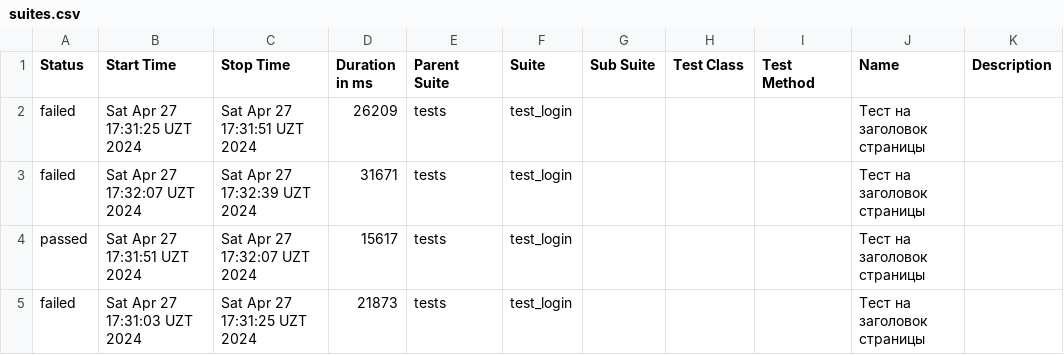
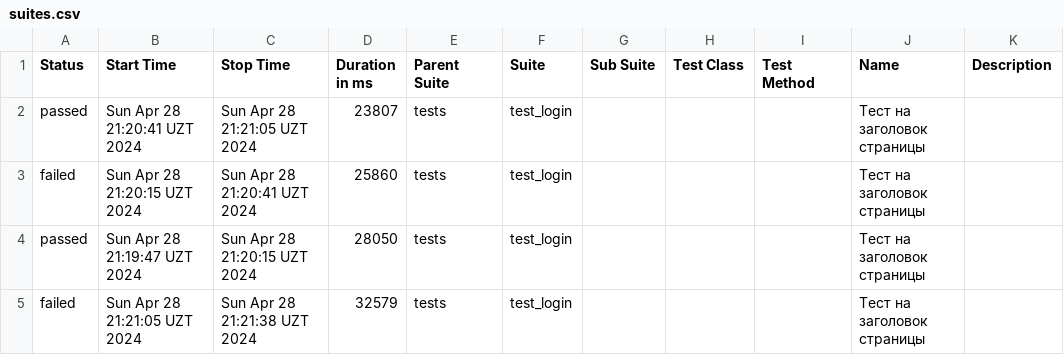
Before and after one commit to Bersi4Mikael/AutoTest, a CSV file: allure-report/data/suites.csv, drawn as a sheet.

```diff
--- a/allure-report/data/suites.csv
+++ b/allure-report/data/suites.csv
@@ -1,5 +1,5 @@
 "Status","Start Time","Stop Time","Duration in ms","Parent Suite","Suite","Sub Suite","Test Class","Test Method","Name","Description"
-"failed","Sat Apr 27 17:31:25 UZT 2024","Sat Apr 27 17:31:51 UZT 2024","26209","tests","test_login","","","","Тест на заголовок страницы",""
-"failed","Sat Apr 27 17:32:07 UZT 2024","Sat Apr 27 17:32:39 UZT 2024","31671","tests","test_login","","","","Тест на заголовок страницы",""
-"passed","Sat Apr 27 17:31:51 UZT 2024","Sat Apr 27 17:32:07 UZT 2024","15617","tests","test_login","","","","Тест на заголовок страницы",""
-"failed","Sat Apr 27 17:31:03 UZT 2024","Sat Apr 27 17:31:25 UZT 2024","21873","tests","test_login","","","","Тест на заголовок страницы",""
+"passed","Sun Apr 28 21:20:41 UZT 2024","Sun Apr 28 21:21:05 UZT 2024","23807","tests","test_login","","","","Тест на заголовок страницы",""
+"failed","Sun Apr 28 21:20:15 UZT 2024","Sun Apr 28 21:20:41 UZT 2024","25860","tests","test_login","","","","Тест на заголовок страницы",""
+"passed","Sun Apr 28 21:19:47 UZT 2024","Sun Apr 28 21:20:15 UZT 2024","28050","tests","test_login","","","","Тест на заголовок страницы",""
+"failed","Sun Apr 28 21:21:05 UZT 2024","Sun Apr 28 21:21:38 UZT 2024","32579","tests","test_login","","","","Тест на заголовок страницы",""
```
Also changed, not shown: 54 other files.
